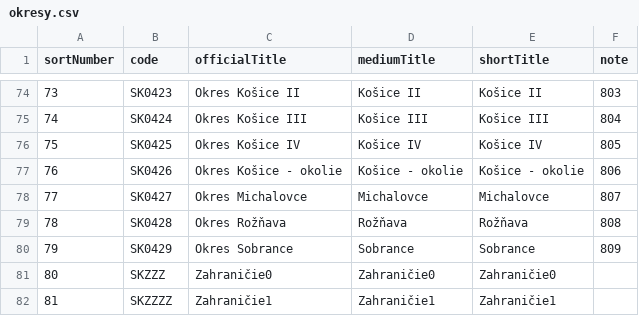
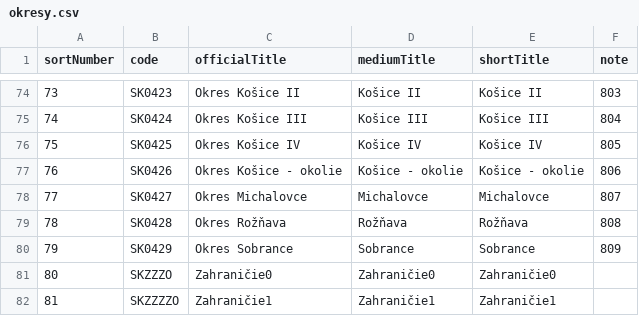
Before and after one commit to TobMit/AaUD1, a CSV file: semestralnaPraca/dataLoader/rawData/okresy.csv, drawn as a sheet; only a part is shown, gaps mark what is left out.

```diff
--- a/semestralnaPraca/dataLoader/rawData/okresy.csv
+++ b/semestralnaPraca/dataLoader/rawData/okresy.csv
@@ -80,3 +80,3 @@
 79;SK0429;Okres Sobrance;Sobrance;Sobrance;809
-80;SKZZZ;Zahraničie0;Zahraničie0;Zahraničie0;
-81;SKZZZZ;Zahraničie1;Zahraničie1;Zahraničie1;
+80;SKZZZO;Zahraničie0;Zahraničie0;Zahraničie0;
+81;SKZZZZO;Zahraničie1;Zahraničie1;Zahraničie1;
```
Also changed, not shown: semestralnaPraca/dataLoader/rawData/obce.csv.
